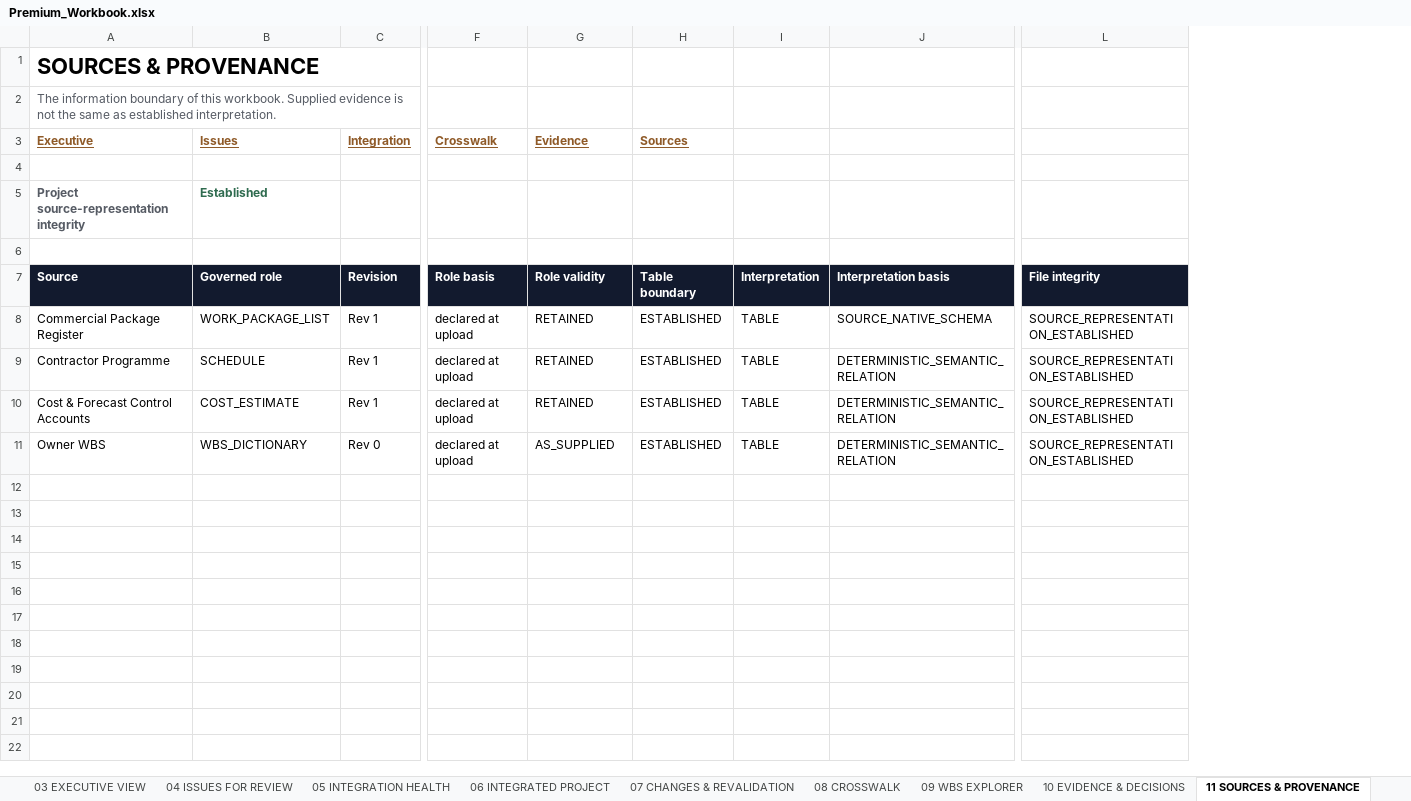
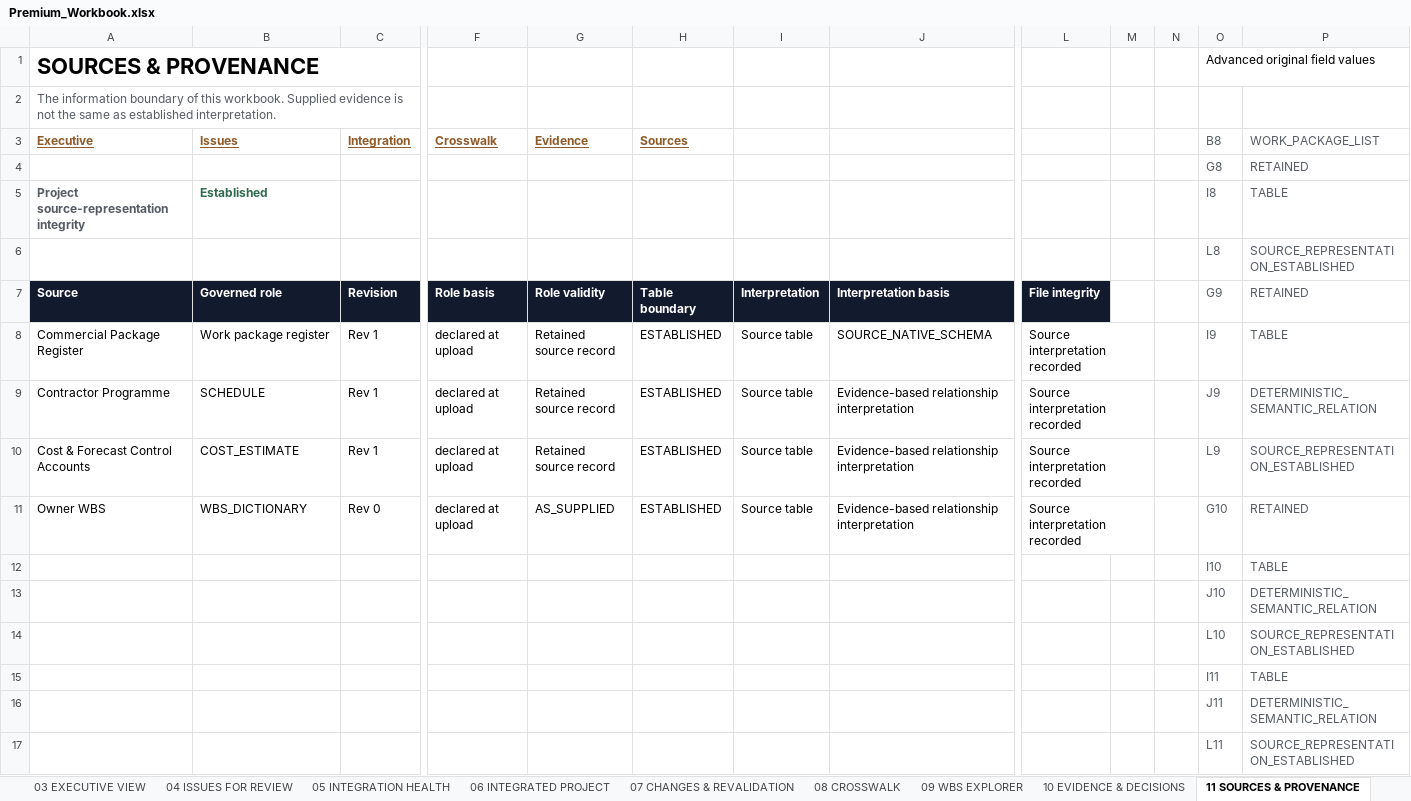
Before and after one commit to ZP-Projects/wbs-link, an Excel workbook: docs/examples/harbourlink/cycle2/Premium_Workbook.xlsx, sheet 11 SOURCES & PROVENANCE, drawn as a sheet; only a part is shown, gaps mark what is left out; values as stored, in another font and other column widths than the file's, no borders; removed rows and columns are numbered as before the commit, all else as after; rows hold the shown columns only; the diff names each change by its address in the sheet, - before the commit and + after, or states it on an @@ line.

Commit message:
Synchronize current customer proof and evidence-led Film 2

```diff
--- a/docs/examples/harbourlink/cycle2/Premium_Workbook.xlsx (sheet 11 SOURCES & PROVENANCE)
+++ b/docs/examples/harbourlink/cycle2/Premium_Workbook.xlsx (sheet 11 SOURCES & PROVENANCE)
-column I, rows 7-11: Interpretation | TABLE | TABLE | TABLE | TABLE
+column I, rows 7-11: Interpretation | Source table | Source table | Source table | Source table
+column L, rows 7-11: File integrity | Source interpretation recorded | Source interpretation recorded | Source interpretation recorded | Source interpretation recorded
+column M, empty
+column N, empty
+column O (B8), row 1: Advanced original field values; rows 4-11: G8 | I8 | L8 | G9 | I9 | J9 | L9 | G10
-P3: (empty)
+P3: WORK_PACKAGE_LIST
-row 4: (empty)
+row 4:  |  |  |  |  |  |  |  |  |  |  | G8 | RETAINED
-P5 (WORK_PACKAGE_LIST): (empty)
+P5 (WORK_PACKAGE_LIST): TABLE
-row 6: (empty)
+row 6:  |  |  |  |  |  |  |  |  |  |  | L8 | SOURCE_REPRESENTATION_ESTABLISHED
-P7 (WORK_PACKAGE_LIST): File integrity
+P7 (WORK_PACKAGE_LIST): RETAINED
@@ P7 fill: #121A2E → none, bold: on → off, text colour: #FFFFFF → #565B64 @@
-B8 (Issues): WORK_PACKAGE_LIST
+B8 (Issues): Work package register
-G8:G10 (Evidence): RETAINED
+G8:G10 (Evidence): Retained source record
-P8 (WORK_PACKAGE_LIST): SOURCE_REPRESENTATION_ESTABLISHED
+P8 (WORK_PACKAGE_LIST): TABLE
-P8:P11 text colour: black
+P8:P11 text colour: #565B64
-J9:J11: DETERMINISTIC_SEMANTIC_RELATION
+J9:J11: Evidence-based relationship interpretation
-P9 (WORK_PACKAGE_LIST): SOURCE_REPRESENTATION_ESTABLISHED
+P9 (WORK_PACKAGE_LIST): DETERMINISTIC_SEMANTIC_RELATION
-P11 (WORK_PACKAGE_LIST): SOURCE_REPRESENTATION_ESTABLISHED
+P11 (WORK_PACKAGE_LIST): RETAINED
+row 12:  |  |  |  |  |  |  |  |  |  |  | I10 | TABLE
+row 13:  |  |  |  |  |  |  |  |  |  |  | J10 | DETERMINISTIC_SEMANTIC_RELATION
+row 14:  |  |  |  |  |  |  |  |  |  |  | L10 | SOURCE_REPRESENTATION_ESTABLISHED
+row 15:  |  |  |  |  |  |  |  |  |  |  | I11 | TABLE
+row 16:  |  |  |  |  |  |  |  |  |  |  | J11 | DETERMINISTIC_SEMANTIC_RELATION
+row 17:  |  |  |  |  |  |  |  |  |  |  | L11 | SOURCE_REPRESENTATION_ESTABLISHED
```
Also changed, not shown: sheet 02 START HERE, sheet 03 EXECUTIVE VIEW, sheet 05 INTEGRATION HEALTH, sheet SUMMARY, sheet 12 ASSURANCE, sheet UNRESOLVED, 8 more sheets, charts or pictures, docs/examples/harbourlink/cycle1/Premium_Workbook.xlsx, 39 other files.
